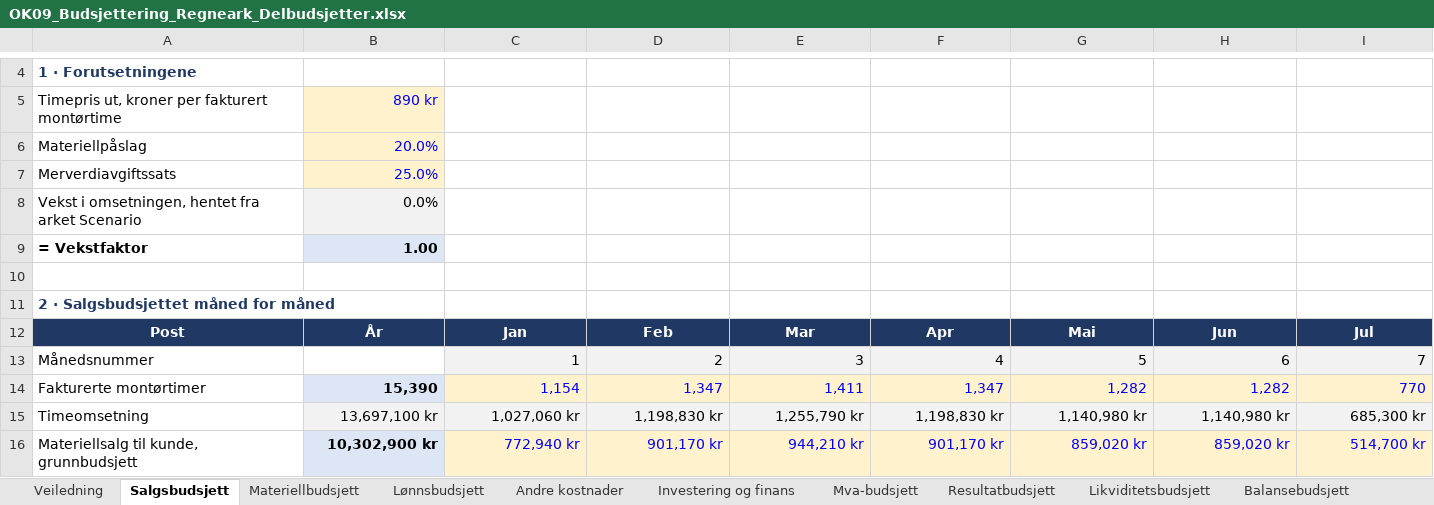
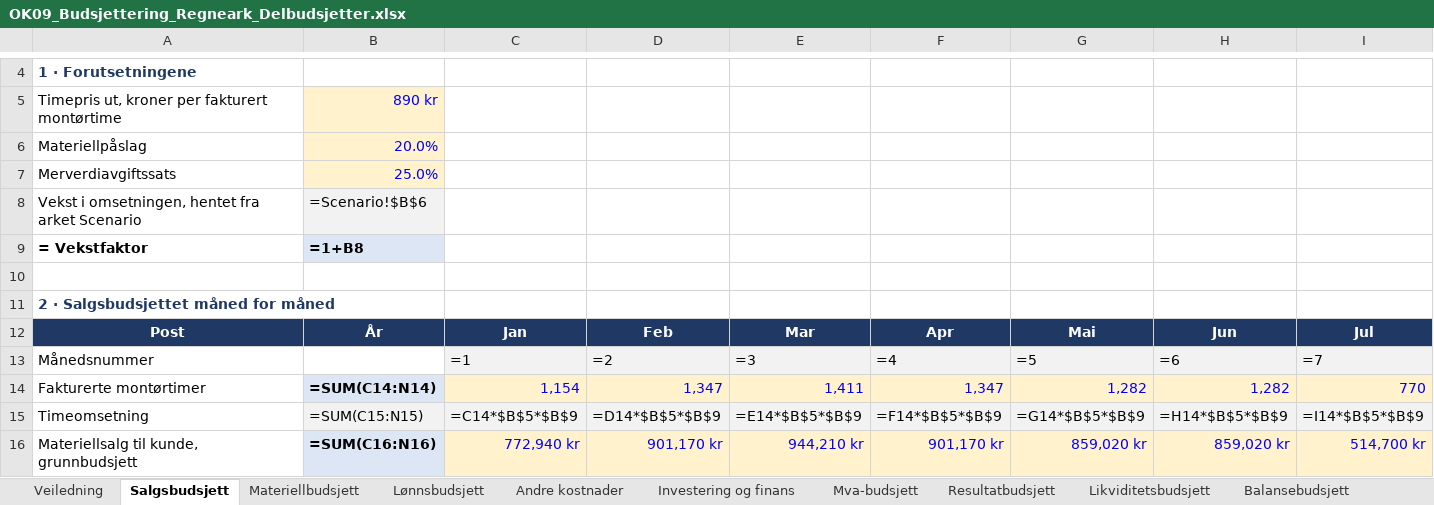
Before and after one commit to Truthseeker1968/lom-app, an Excel workbook: pensum/ok09/OK09_Budsjettering_Regneark_Delbudsjetter.xlsx, sheet Salgsbudsjett, drawn as a sheet; only a part is shown, gaps mark what is left out; values as stored, in another font and other column widths than the file's, no borders; formulas without a stored value are shown as written; conditional formats not drawn; the diff covers the shown part only; the diff names each change by its address in the sheet, - before the commit and + after, or states it on an @@ line.

```diff
--- a/pensum/ok09/OK09_Budsjettering_Regneark_Delbudsjetter.xlsx (sheet Salgsbudsjett)
+++ b/pensum/ok09/OK09_Budsjettering_Regneark_Delbudsjetter.xlsx (sheet Salgsbudsjett)
-B8: 0.0%
+B8: =Scenario!$B$6
-B9: 1.00
+B9: =1+B8
-C13: 1
+C13: =1
-D13: 2
+D13: =2
-E13: 3
+E13: =3
-F13: 4
+F13: =4
-G13: 5
+G13: =5
-H13: 6
+H13: =6
-I13: 7
+I13: =7
-B14: 15,390
+B14: =SUM(C14:N14)
-B15: 13,697,100 kr
+B15: =SUM(C15:N15)
-C15: 1,027,060 kr
+C15: =C14*$B$5*$B$9
-D15: 1,198,830 kr
+D15: =D14*$B$5*$B$9
-E15: 1,255,790 kr
+E15: =E14*$B$5*$B$9
-F15: 1,198,830 kr
+F15: =F14*$B$5*$B$9
-G15: 1,140,980 kr
+G15: =G14*$B$5*$B$9
-H15: 1,140,980 kr
+H15: =H14*$B$5*$B$9
-I15: 685,300 kr
+I15: =I14*$B$5*$B$9
-B16: 10,302,900 kr
+B16: =SUM(C16:N16)
```
Also changed, not shown: 78 edited cells elsewhere in this sheet, sheet Likviditetsbudsjett, sheet Resultatbudsjett, sheet Investering og finans, sheet Lønnsbudsjett, sheet Materiellbudsjett, sheet Andre kostnader, 4 more sheets, pensum/ok06/OK06_Kapitalbehov_og_finansiering_Regneark_Kapitalbehov.xlsx, pensum/ok09/OK09_Budsjettering_Regneark_Budsjett.xlsx, 3 other files.
